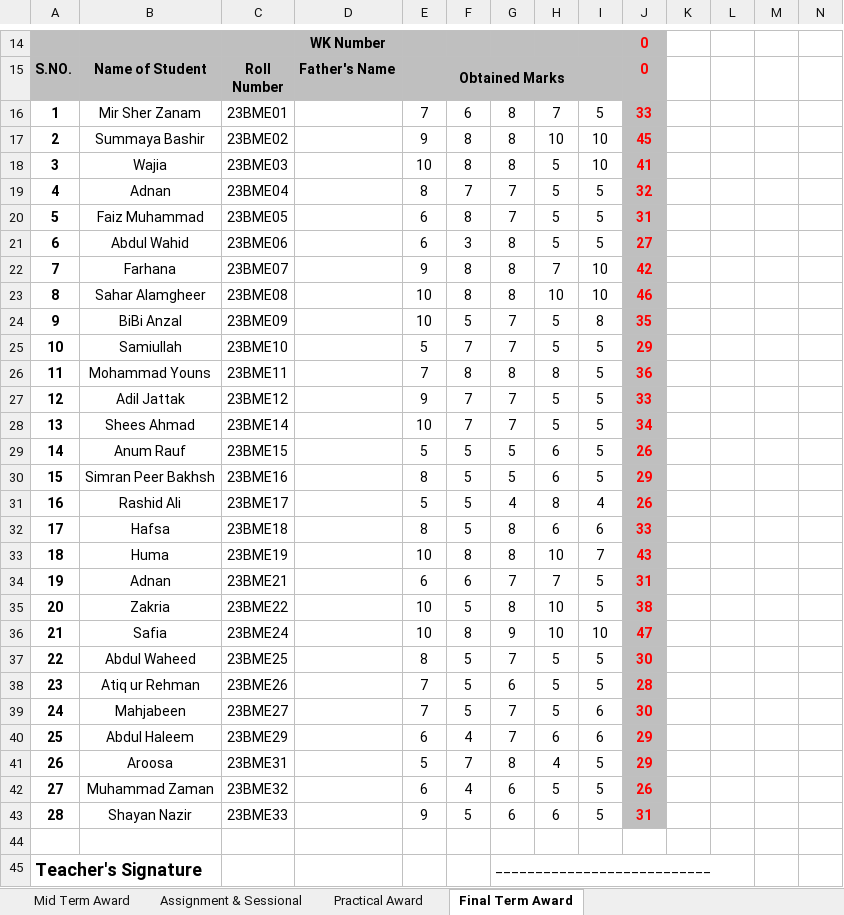
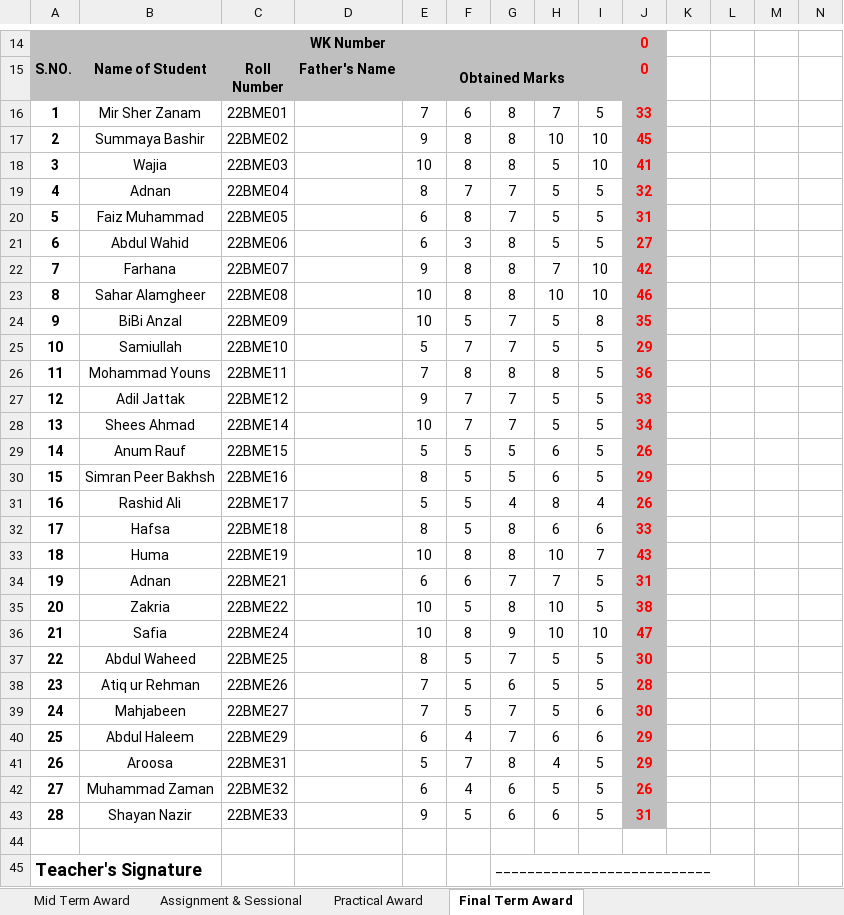
Before and after one commit to niaz1971/NETWORK_ANALYSIS, an Excel workbook: NETWORK_ANALYSIS_SECOND_SEMESETER_BMED_2023/Copy of Award_List_CIRCUIT_ANALYSIS__2023_BMED_SECOND_SEMESTER.xlsx, sheet Final Term Award, drawn as a sheet; only a part is shown, gaps mark what is left out; values as stored, in another font and other column widths than the file's, no borders; the diff names each change by its address in the sheet, - before the commit and + after, or states it on an @@ line.

```diff
--- a/NETWORK_ANALYSIS_SECOND_SEMESETER_BMED_2023/Copy of Award_List_CIRCUIT_ANALYSIS__2023_BMED_SECOND_SEMESTER.xlsx (sheet Final Term Award)
+++ b/NETWORK_ANALYSIS_SECOND_SEMESETER_BMED_2023/Copy of Award_List_CIRCUIT_ANALYSIS__2023_BMED_SECOND_SEMESTER.xlsx (sheet Final Term Award)
-C16: 23BME01
+C16: 22BME01
-C17: 23BME02
+C17: 22BME02
-C18: 23BME03
+C18: 22BME03
-C19: 23BME04
+C19: 22BME04
-C20: 23BME05
+C20: 22BME05
-C21: 23BME06
+C21: 22BME06
-C22: 23BME07
+C22: 22BME07
-C23: 23BME08
+C23: 22BME08
-C24: 23BME09
+C24: 22BME09
-C25: 23BME10
+C25: 22BME10
-C26: 23BME11
+C26: 22BME11
-C27: 23BME12
+C27: 22BME12
-C28: 23BME14
+C28: 22BME14
-C29: 23BME15
+C29: 22BME15
-C30: 23BME16
+C30: 22BME16
-C31: 23BME17
+C31: 22BME17
-C32: 23BME18
+C32: 22BME18
-C33: 23BME19
+C33: 22BME19
-C34: 23BME21
+C34: 22BME21
-C35: 23BME22
+C35: 22BME22
-C36: 23BME24
+C36: 22BME24
-C37: 23BME25
+C37: 22BME25
-C38: 23BME26
+C38: 22BME26
-C39: 23BME27
+C39: 22BME27
-C40: 23BME29
+C40: 22BME29
-C41: 23BME31
+C41: 22BME31
-C42: 23BME32
+C42: 22BME32
-C43: 23BME33
+C43: 22BME33
```
Also changed, not shown: sheet Mid Term Award, sheet Assignment & Sessional, sheet Practical Award, hidden cells, NETWORK_ANALYSIS_SECOND_SEMESETER_BMED_2023/Copy of Award_List_CIRCUIT_ANALYSIS__SPECIAL_MID_2023_BMED_SECOND_SEMESTER.xlsx.
